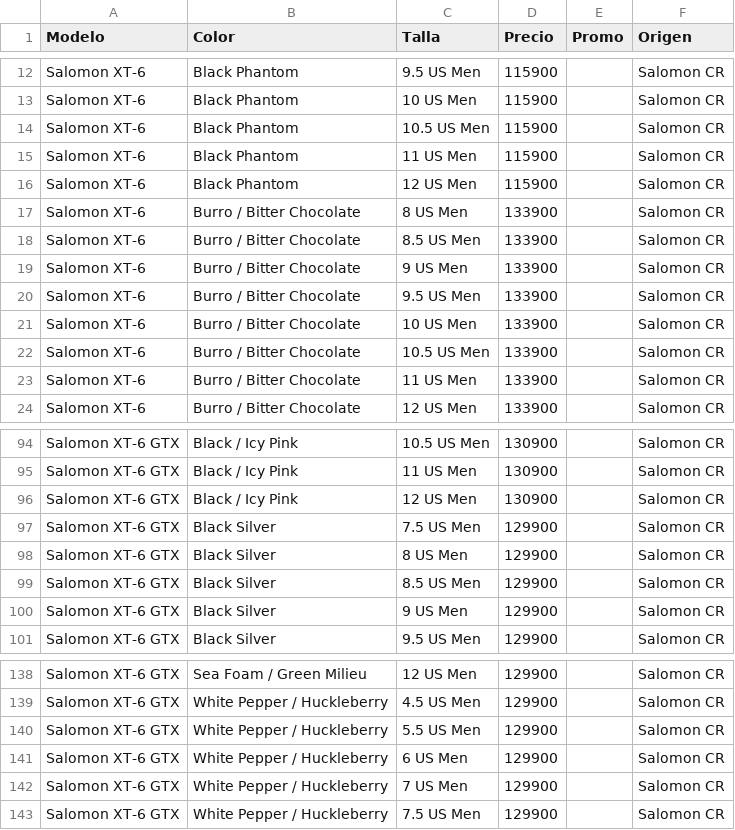
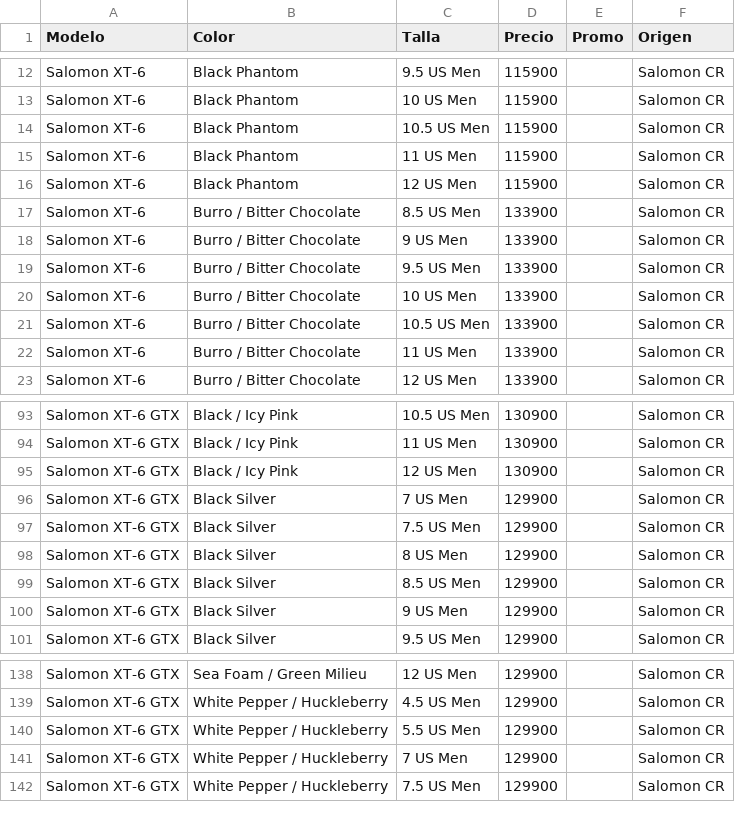
Before and after one commit to ansamu98-eng/brunaweb, a CSV file: stock/ocultas.csv, drawn as a sheet; only a part is shown, gaps mark what is left out.

```diff
--- a/stock/ocultas.csv
+++ b/stock/ocultas.csv
@@ -16,3 +16,2 @@ Salomon XT-6,Black Phantom,11 US Men,115900,,Salomon CR
 Salomon XT-6,Black Phantom,12 US Men,115900,,Salomon CR
-Salomon XT-6,Burro / Bitter Chocolate,8 US Men,133900,,Salomon CR
 Salomon XT-6,Burro / Bitter Chocolate,8.5 US Men,133900,,Salomon CR
@@ -96,2 +95,3 @@ Salomon XT-6 GTX,Black / Icy Pink,11 US Men,130900,,Salomon CR
 Salomon XT-6 GTX,Black / Icy Pink,12 US Men,130900,,Salomon CR
+Salomon XT-6 GTX,Black Silver,7 US Men,129900,,Salomon CR
 Salomon XT-6 GTX,Black Silver,7.5 US Men,129900,,Salomon CR
@@ -140,3 +140,2 @@ Salomon XT-6 GTX,White Pepper / Huckleberry,4.5 US Men,129900,,Salomon CR
 Salomon XT-6 GTX,White Pepper / Huckleberry,5.5 US Men,129900,,Salomon CR
-Salomon XT-6 GTX,White Pepper / Huckleberry,6 US Men,129900,,Salomon CR
 Salomon XT-6 GTX,White Pepper / Huckleberry,7 US Men,129900,,Salomon CR
```
Also changed, not shown: 1 other file.
